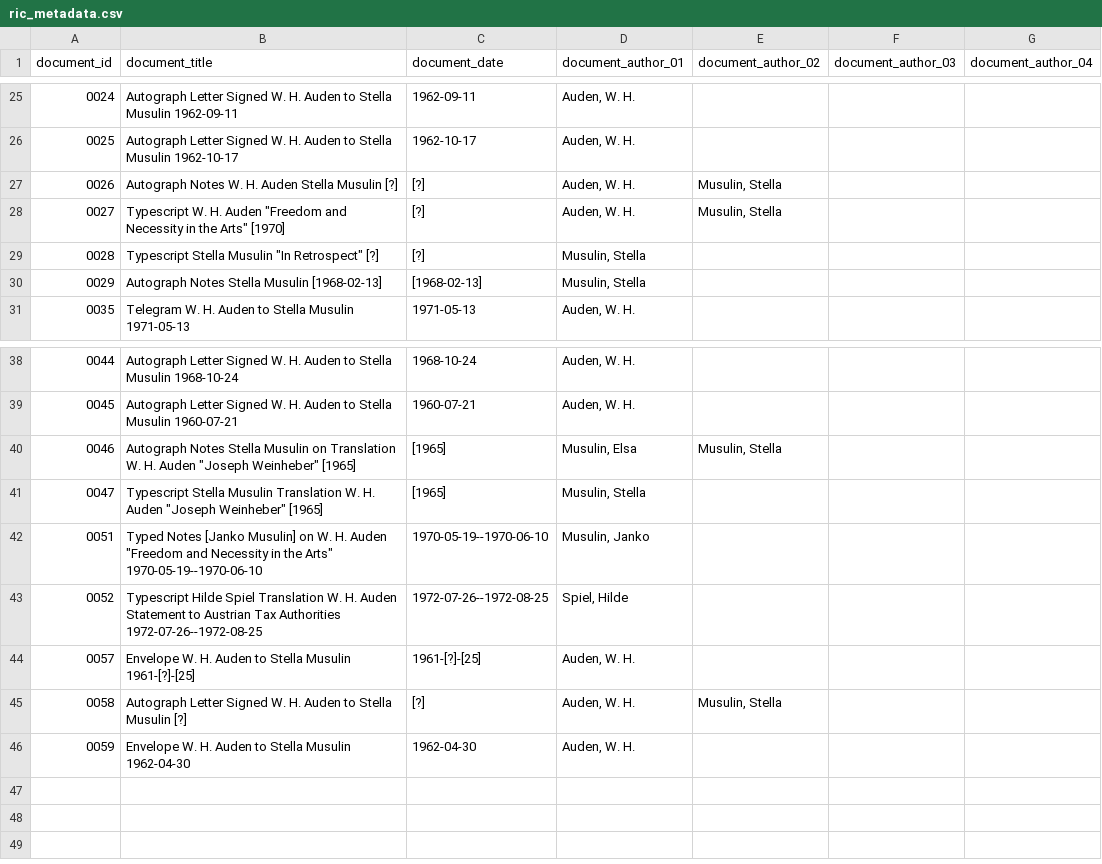
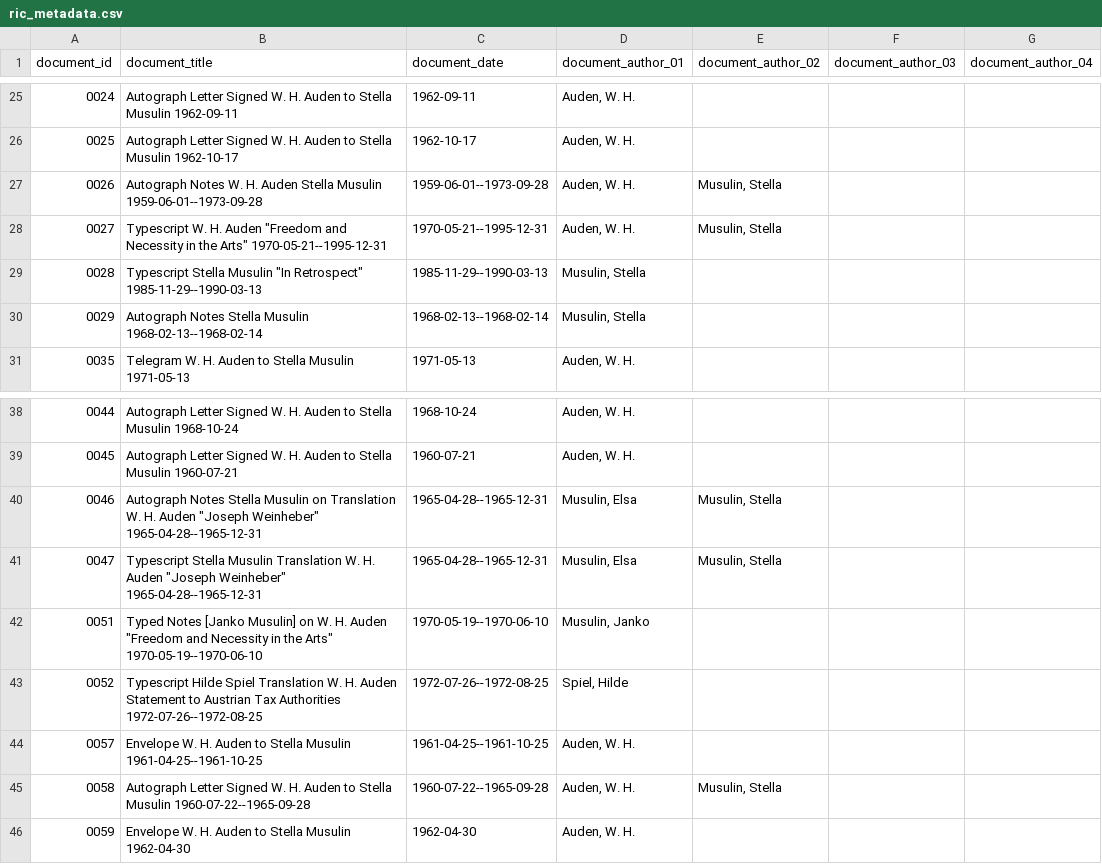
Before and after one commit to Auden-Musulin-Papers/amp-auden-musulin-papers, a CSV file: data/ric_metadata/ric_metadata.csv, drawn as a sheet; only a part is shown, gaps mark what is left out; the diff names each change by its address in the sheet, - before the commit and + after, or states it on an @@ line.

```diff
--- a/data/ric_metadata/ric_metadata.csv
+++ b/data/ric_metadata/ric_metadata.csv
-B27 (document_title): …Stella Musulin [?]
+B27 (document_title): …Stella Musulin 1959-06-01--1973-09-28
-C27 (document_date): [?]
+C27 (document_date): 1959-06-01--1973-09-28
-B28 (document_title): …the Arts" [1970]
+B28 (document_title): …the Arts" 1970-05-21--1995-12-31
-C28 (document_date): [?]
+C28 (document_date): 1970-05-21--1995-12-31
-B29 (document_title): …"In Retrospect" [?]
+B29 (document_title): …"In Retrospect" 1985-11-29--1990-03-13
-C29 (document_date): [?]
+C29 (document_date): 1985-11-29--1990-03-13
-B30 (document_title): …Stella Musulin [1968-02-13]
+B30 (document_title): …Stella Musulin 1968-02-13--1968-02-14
-C30 (document_date): [1968-02-13]
+C30 (document_date): 1968-02-13--1968-02-14
-B40 (document_title): …"Joseph Weinheber" [1965]
+B40 (document_title): …"Joseph Weinheber" 1965-04-28--1965-12-31
-C40:C41 (document_date): [1965]
+C40:C41 (document_date): 1965-04-28--1965-12-31
-B41 (document_title): …"Joseph Weinheber" [1965]
+B41 (document_title): …"Joseph Weinheber" 1965-04-28--1965-12-31
-D41 (document_author_01): Musulin, Stella
+D41 (document_author_01): Musulin, Elsa
-E41 (document_author_02): (empty)
+E41 (document_author_02): Musulin, Stella
-B44 (document_title): …Stella Musulin 1961-[?]-[25]
+B44 (document_title): …Stella Musulin 1961-04-25--1961-10-25
-C44 (document_date): 1961-[?]-[25]
+C44 (document_date): 1961-04-25--1961-10-25
-B45 (document_title): …Stella Musulin [?]
+B45 (document_title): …Stella Musulin 1960-07-22--1965-09-28
-C45 (document_date): [?]
+C45 (document_date): 1960-07-22--1965-09-28
```
Also changed, not shown: 9 other files.
